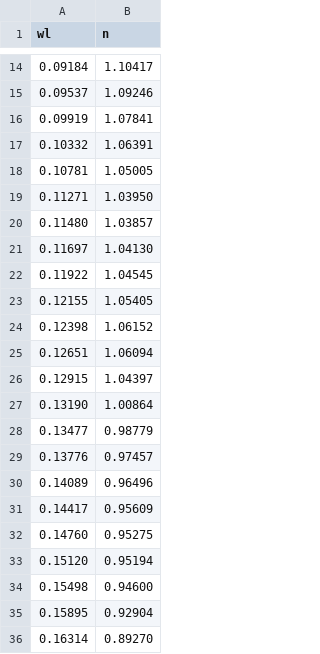
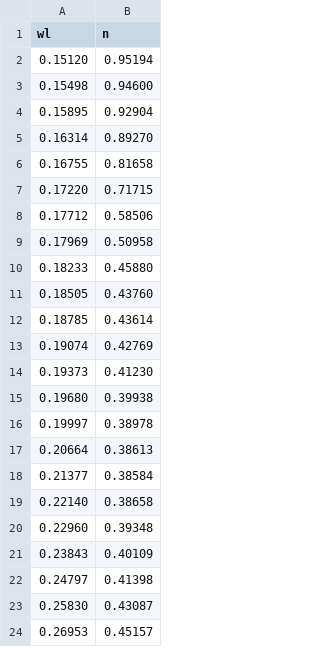
Before and after one commit to olechkakulic/Lab-calculator, a CSV file: DataFiles/hg.csv, drawn as a sheet; only a part is shown, gaps mark what is left out; the shorter side is filled out with more unchanged rows; the diff covers the shown part only.

```diff
--- a/DataFiles/hg.csv
+++ b/DataFiles/hg.csv
@@ -14,20 +2 @@ wl,n
-0.09184,1.10417
-0.09537,1.09246
-0.09919,1.07841
-0.10332,1.06391
-0.10781,1.05005
-0.11271,1.03950
-0.11480,1.03857
-0.11697,1.04130
-0.11922,1.04545
-0.12155,1.05405
-0.12398,1.06152
-0.12651,1.06094
-0.12915,1.04397
-0.13190,1.00864
-0.13477,0.98779
-0.13776,0.97457
-0.14089,0.96496
-0.14417,0.95609
-0.14760,0.95275
 0.15120,0.95194
```
Also changed, not shown: 12 removed rows elsewhere in this file, 2 other files.
